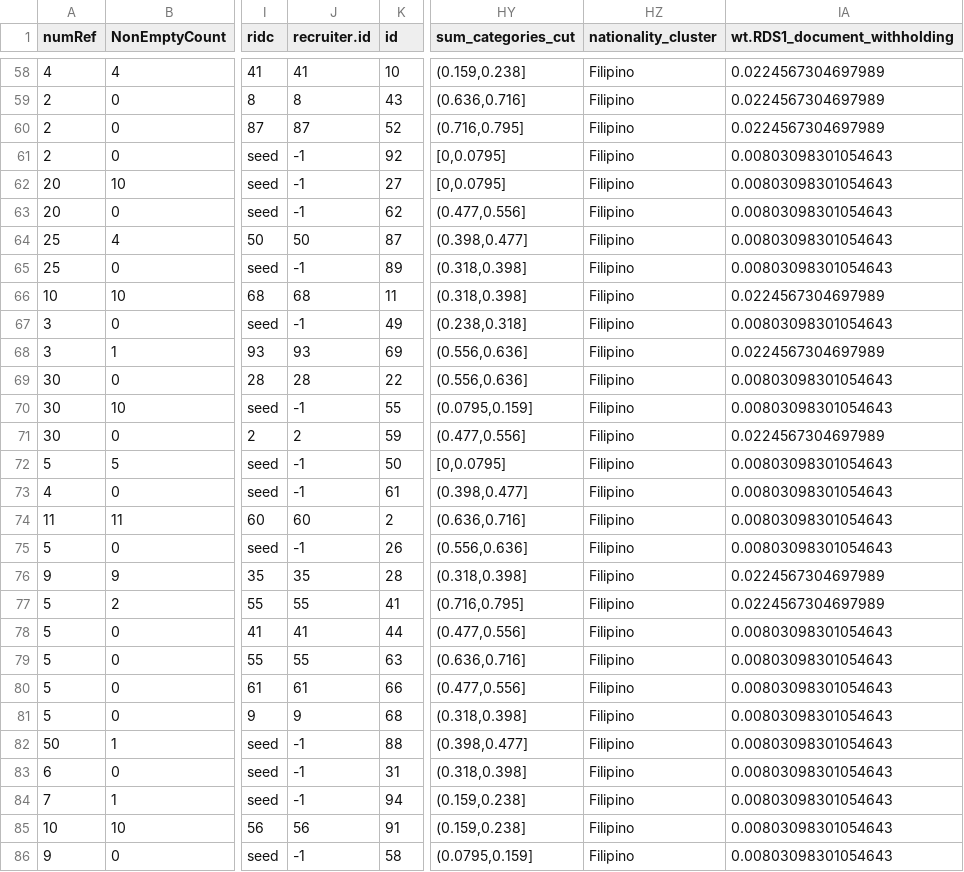
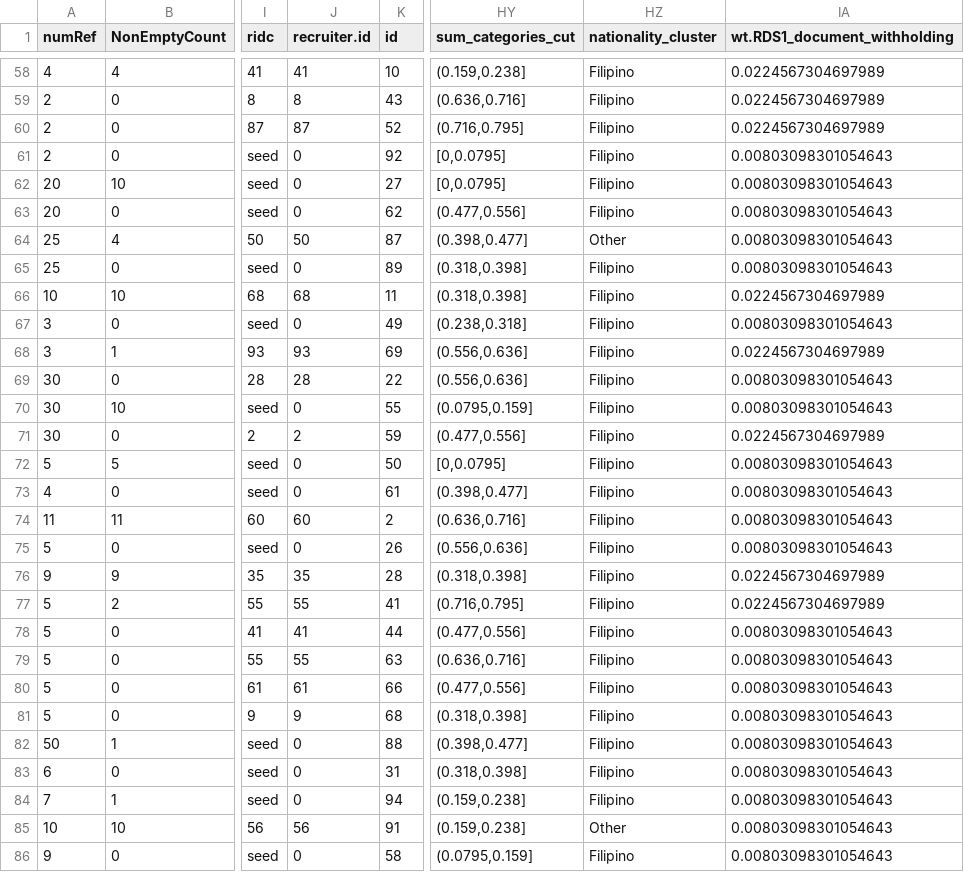
Before and after one commit to smoser11/DWeMSinUK, a CSV file: data/processed/prepared_data.csv, drawn as a sheet; only a part is shown, gaps mark what is left out; the diff covers the shown part only; the diff names each change by its address in the sheet, - before the commit and + after, or states it on an @@ line.

```diff
--- a/data/processed/prepared_data.csv
+++ b/data/processed/prepared_data.csv
-J61:J63 (recruiter.id): -1
+J61:J63 (recruiter.id): 0
-HZ64 (nationality_cluster): Filipino
+HZ64 (nationality_cluster): Other
-J65 (recruiter.id): -1
+J65 (recruiter.id): 0
-J67 (recruiter.id): -1
+J67 (recruiter.id): 0
-J70 (recruiter.id): -1
+J70 (recruiter.id): 0
-J72:J73 (recruiter.id): -1
+J72:J73 (recruiter.id): 0
-J75 (recruiter.id): -1
+J75 (recruiter.id): 0
-J82:J84 (recruiter.id): -1
+J82:J84 (recruiter.id): 0
-HZ85 (nationality_cluster): Filipino
+HZ85 (nationality_cluster): Other
-J86 (recruiter.id): -1
+J86 (recruiter.id): 0
```
Also changed, not shown: 46 edited cells elsewhere in this file, output/tables/rds_main_results.csv, output/tables/rds_subgroup_detailed_results.csv, 17 other files.
